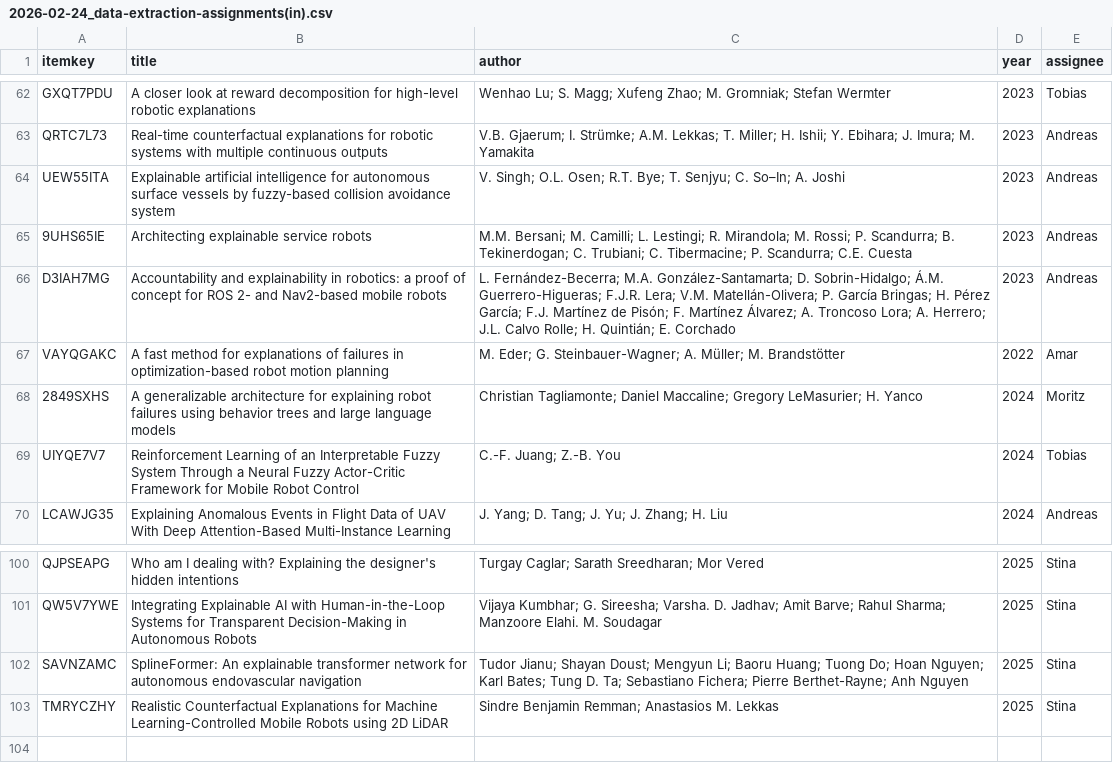
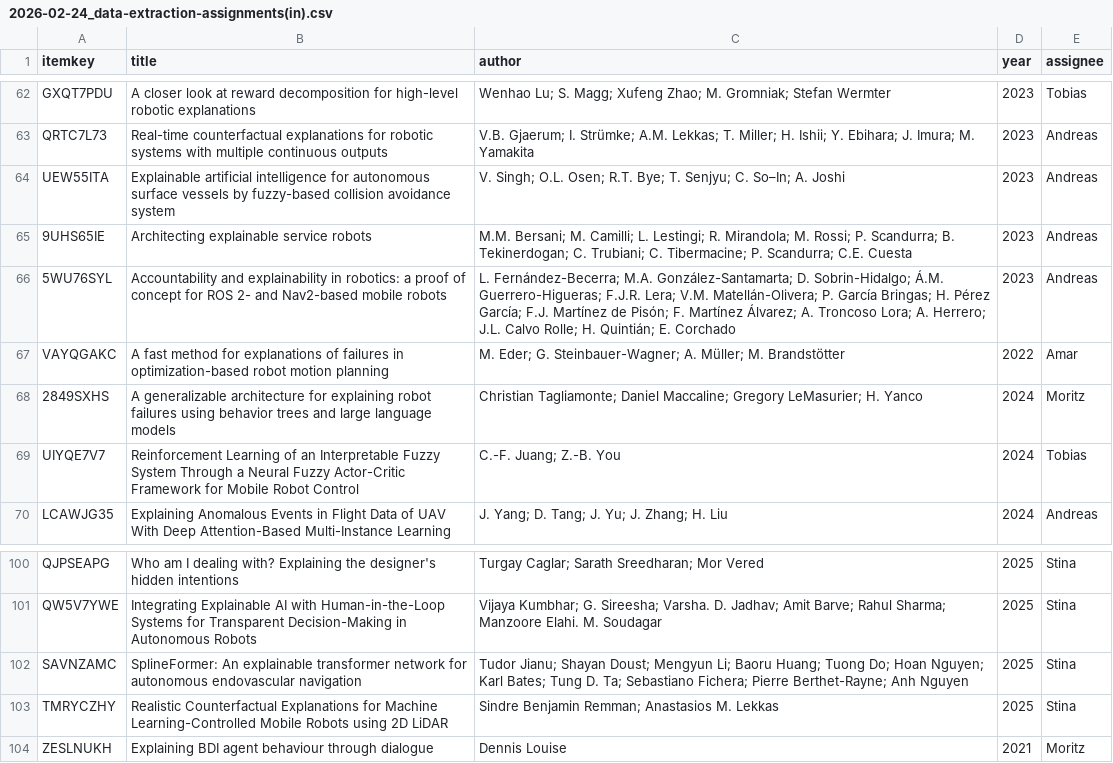
Before and after one commit to awied1404/slr-data-extraction-tool, a CSV file: 2026-02-24_data-extraction-assignments(in).csv, drawn as a sheet; only a part is shown, gaps mark what is left out.

Commit message:
update changed item key, add missing paper for extraction

```diff
--- a/2026-02-24_data-extraction-assignments(in).csv
+++ b/2026-02-24_data-extraction-assignments(in).csv
@@ -65,3 +65,3 @@ UEW55ITA;Explainable artificial intelligence for autonomous surface vessels by
 9UHS65IE;Architecting explainable service robots;"M.M. Bersani; M. Camilli; L. Lestingi; R. Mirandola; M. Rossi; P. Scandurra; B. Tekinerdogan; C. Trubiani; C. Tibermacine; P. Scandurra; C.E. Cuesta";2023;Andreas
-D3IAH7MG;Accountability and explainability in robotics: a proof of concept for ROS 2- and Nav2-based mobile robots;"L. Fernández-Becerra; M.A. González-Santamarta; D. Sobrin-Hidalgo; Á.M. Guerrero-Higueras; F.J.R. Lera; V.M. Matellán-Olivera; P. García Bringas; H. Pérez García; F.J. Martínez de Pisón; F. Martínez Álvarez; A. Troncoso Lora; A. Herrero; J.L. Calvo Rolle; H. Quintián; E. Corchado";2023;Andreas
+5WU76SYL;Accountability and explainability in robotics: a proof of concept for ROS 2- and Nav2-based mobile robots;"L. Fernández-Becerra; M.A. González-Santamarta; D. Sobrin-Hidalgo; Á.M. Guerrero-Higueras; F.J.R. Lera; V.M. Matellán-Olivera; P. García Bringas; H. Pérez García; F.J. Martínez de Pisón; F. Martínez Álvarez; A. Troncoso Lora; A. Herrero; J.L. Calvo Rolle; H. Quintián; E. Corchado";2023;Andreas
 VAYQGAKC;A fast method for explanations of failures in optimization-based robot motion planning;"M. Eder; G. Steinbauer-Wagner; A. Müller; M. Brandstötter";2022;Amar
@@ -103 +103,2 @@ SAVNZAMC;SplineFormer: An explainable transformer network for autonomous endovas
 TMRYCZHY;Realistic Counterfactual Explanations for Machine Learning-Controlled Mobile Robots using 2D LiDAR;"Sindre Benjamin Remman; Anastasios M. Lekkas";2025;Stina
+ZESLNUKH;Explaining BDI agent behaviour through dialogue;"Dennis Louise";2021;Moritz
```
Also changed, not shown: 1 other file.
